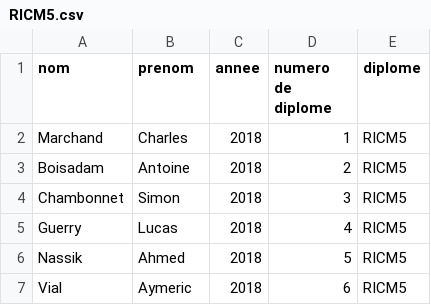
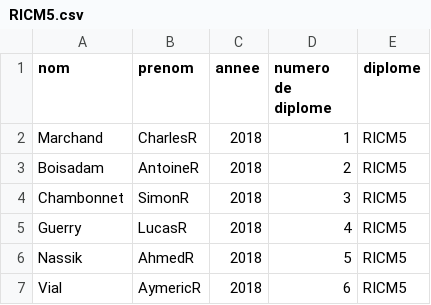
Before and after one commit to RICM5-BlockChain/BlockChain-desktop, a CSV file: csvTest/RICM5.csv, drawn as a sheet.

```diff
--- a/csvTest/RICM5.csv
+++ b/csvTest/RICM5.csv
@@ -1,7 +1,7 @@
 nom,prenom,annee,numero de diplome,diplome
-Marchand,Charles,2018,1,RICM5
-Boisadam,Antoine,2018,2,RICM5
-Chambonnet,Simon,2018,3,RICM5
-Guerry,Lucas,2018,4,RICM5
-Nassik,Ahmed,2018,5,RICM5
-Vial,Aymeric,2018,6,RICM5
+Marchand,CharlesR,2018,1,RICM5
+Boisadam,AntoineR,2018,2,RICM5
+Chambonnet,SimonR,2018,3,RICM5
+Guerry,LucasR,2018,4,RICM5
+Nassik,AhmedR,2018,5,RICM5
+Vial,AymericR,2018,6,RICM5
```
Also changed, not shown: csvTest/GEO5.csv, csvTest/TIS5.csv, 3 other files.
